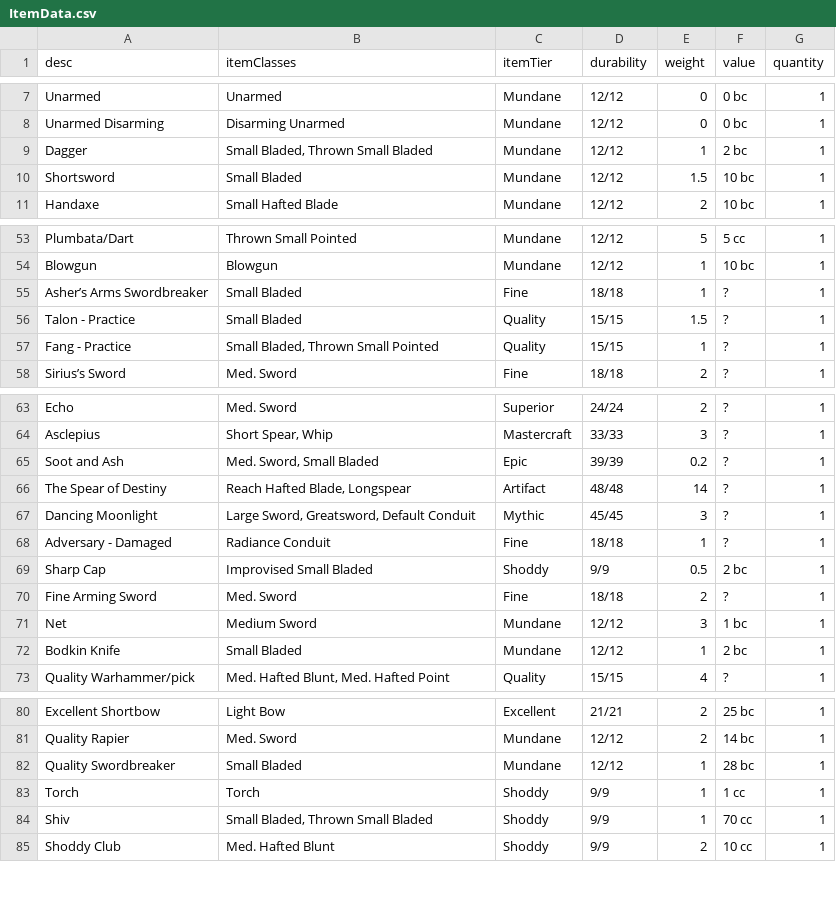
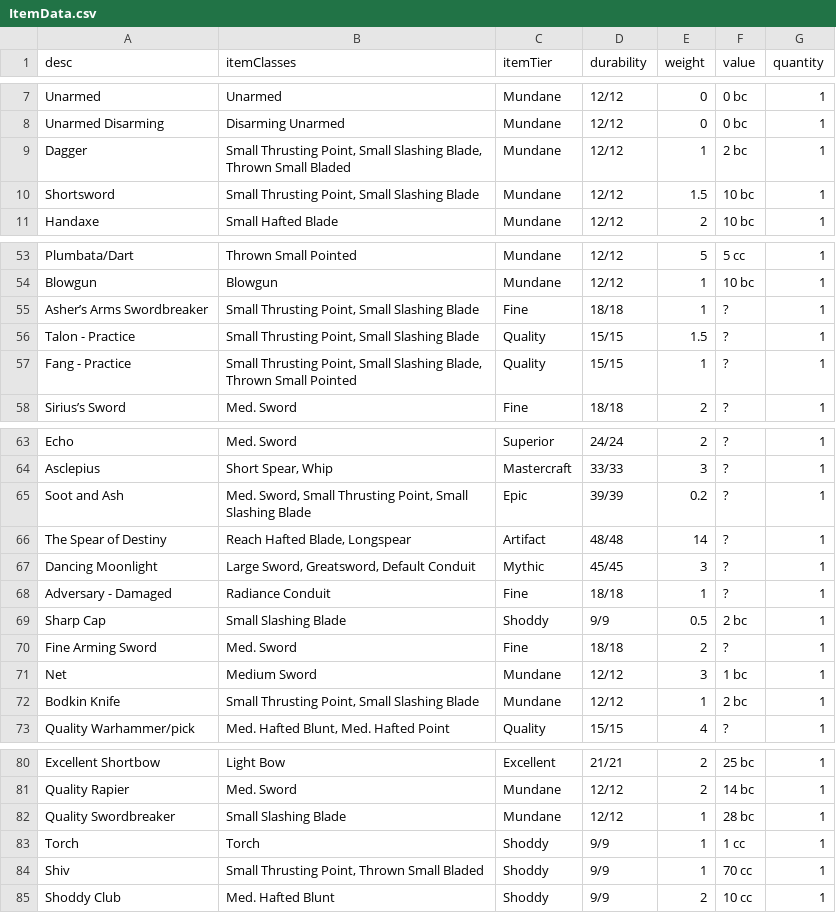
Before and after one commit to JackDanna/OldOldFallenCharacterSheetAutomation, a CSV file: FallenCharacterSheetAutomationApp/FallenData/ItemData.csv, drawn as a sheet; only a part is shown, gaps mark what is left out; the diff covers the shown part only.

Commit message:
Used Small Thrusting Point and Small Slashing Blade

```diff
--- a/FallenCharacterSheetAutomationApp/FallenData/ItemData.csv
+++ b/FallenCharacterSheetAutomationApp/FallenData/ItemData.csv
@@ -8,4 +8,4 @@ Unarmed,Unarmed,Mundane,12/12,0,0 bc,1
 Unarmed Disarming,Disarming Unarmed,Mundane,12/12,0,0 bc,1
-Dagger,"Small Bladed, Thrown Small Bladed",Mundane,12/12,1,2 bc,1
-Shortsword,Small Bladed,Mundane,12/12,1.5,10 bc,1
+Dagger,"Small Thrusting Point, Small Slashing Blade, Thrown Small Bladed",Mundane,12/12,1,2 bc,1
+Shortsword,"Small Thrusting Point, Small Slashing Blade",Mundane,12/12,1.5,10 bc,1
 Handaxe,Small Hafted Blade,Mundane,12/12,2,10 bc,1
@@ -54,5 +54,5 @@ Plumbata/Dart,Thrown Small Pointed,Mundane,12/12,5,5 cc,1
 Blowgun,Blowgun,Mundane,12/12,1,10 bc,1
-Asher’s Arms Swordbreaker,Small Bladed,Fine,18/18,1,?,1
-Talon - Practice,Small Bladed,Quality,15/15,1.5,?,1
-Fang - Practice,"Small Bladed, Thrown Small Pointed",Quality,15/15,1,?,1
+Asher’s Arms Swordbreaker,"Small Thrusting Point, Small Slashing Blade",Fine,18/18,1,?,1
+Talon - Practice,"Small Thrusting Point, Small Slashing Blade",Quality,15/15,1.5,?,1
+Fang - Practice,"Small Thrusting Point, Small Slashing Blade, Thrown Small Pointed",Quality,15/15,1,?,1
 Sirius’s Sword,Med. Sword,Fine,18/18,2,?,1
@@ -64,3 +64,3 @@ Echo,Med. Sword,Superior,24/24,2,?,1
 Asclepius,"Short Spear, Whip",Mastercraft,33/33,3,?,1
-Soot and Ash,"Med. Sword, Small Bladed",Epic,39/39,0.2,?,1
+Soot and Ash,"Med. Sword, Small Thrusting Point, Small Slashing Blade",Epic,39/39,0.2,?,1
 The Spear of Destiny,"Reach Hafted Blade, Longspear",Artifact,48/48,14,?,1
@@ -68,6 +68,6 @@ Dancing Moonlight,"Large Sword, Greatsword, Default Conduit",Mythic,45/45,3,?,1
 Adversary - Damaged,Radiance Conduit,Fine,18/18,1,?,1
-Sharp Cap,Improvised Small Bladed,Shoddy,9/9,0.5,2 bc,1
+Sharp Cap,Small Slashing Blade,Shoddy,9/9,0.5,2 bc,1
 Fine Arming Sword,Med. Sword,Fine,18/18,2,?,1
 Net,Medium Sword,Mundane,12/12,3,1 bc,1
-Bodkin Knife,Small Bladed,Mundane,12/12,1,2 bc,1
+Bodkin Knife,"Small Thrusting Point, Small Slashing Blade",Mundane,12/12,1,2 bc,1
 Quality Warhammer/pick,"Med. Hafted Blunt, Med. Hafted Point",Quality,15/15,4,?,1
@@ -81,5 +81,5 @@ Excellent Shortbow,"Light Bow",Excellent,21/21,2,25 bc,1
 Quality Rapier,Med. Sword,Mundane,12/12,2,14 bc,1
-Quality Swordbreaker,Small Bladed,Mundane,12/12,1,28 bc,1
+Quality Swordbreaker,Small Slashing Blade,Mundane,12/12,1,28 bc,1
 Torch,Torch,Shoddy,9/9,1,1 cc,1
-Shiv,"Small Bladed, Thrown Small Bladed",Shoddy,9/9,1,70 cc,1
+Shiv,"Small Thrusting Point, Thrown Small Bladed",Shoddy,9/9,1,70 cc,1
 Shoddy Club,Med. Hafted Blunt,Shoddy,9/9,2,10 cc,1
```
Also changed, not shown: 1 edited cell elsewhere in this file.
